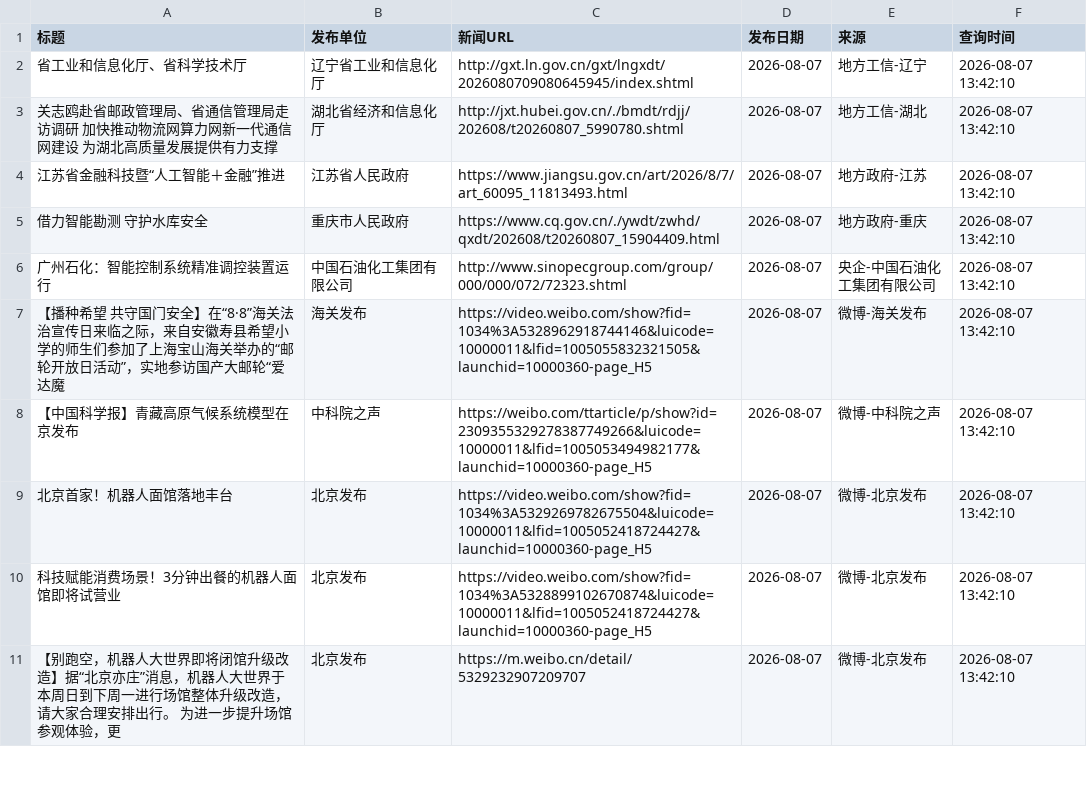
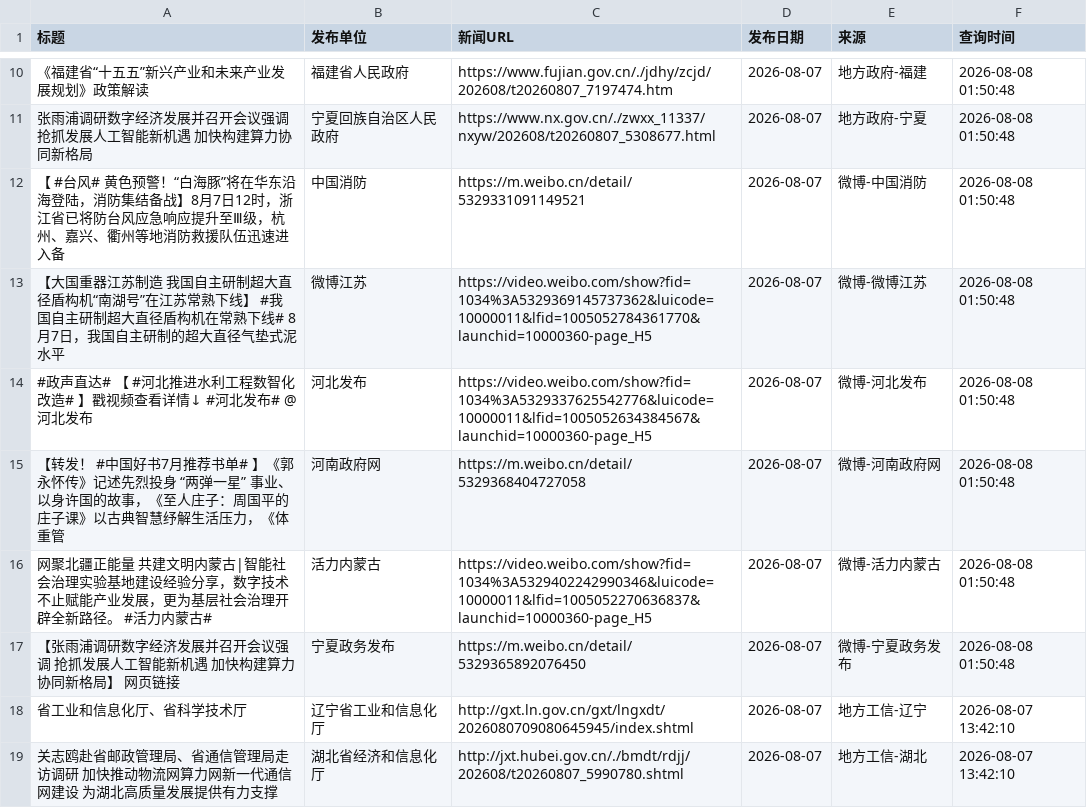
Before and after one commit to guluor-w/Automated-news-scraping, a CSV file: docs/data/policy_news.csv, drawn as a sheet; only a part is shown, gaps mark what is left out; the shorter side is filled out with more unchanged rows; the diff covers the shown part only.

```diff
--- a/docs/data/policy_news.csv
+++ b/docs/data/policy_news.csv
@@ -2 +10,9 @@
+《福建省“十五五”新兴产业和未来产业发展规划》政策解读,福建省人民政府,https://www.fujian.gov.cn/./jdhy/zcjd/202608/t20260807_7197474.htm,2026-08-07,地方政府-福建,2026-08-08 01:50:48
+张雨浦调研数字经济发展并召开会议强调 抢抓发展人工智能新机遇 加快构建算力协同新格局,宁夏回族自治区人民政府,https://www.nx.gov.cn/./zwxx_11337/nxyw/202608/t20260807_5308677.html,2026-08-07,地方政府-宁夏,2026-08-08 01:50:48
+【 #台风# 黄色预警！“白海豚”将在华东沿海登陆，消防集结备战】8月7日12时，浙江省已将防台风应急响应提升至Ⅲ级，杭州、嘉兴、衢州等地消防救援队伍迅速进入备,中国消防,https://m.weibo.cn/detail/5329331091149521,2026-08-07,微博-中国消防,2026-08-08 01:50:48
+【大国重器江苏制造 我国自主研制超大直径盾构机“南湖号”在江苏常熟下线】 #我国自主研制超大直径盾构机在常熟下线# 8月7日，我国自主研制的超大直径气垫式泥水平,微博江苏,https://video.weibo.com/show?fid=1034%3A5329369145737362&luicode=10000011&lfid=1005052784361770&launchid=10000360-page_H5,2026-08-07,微博-微博江苏,2026-08-08 01:50:48
+#政声直达# 【 #河北推进水利工程数智化改造# 】戳视频查看详情↓ #河北发布# @河北发布,河北发布,https://video.weibo.com/show?fid=1034%3A5329337625542776&luicode=10000011&lfid=1005052634384567&launchid=10000360-page_H5,2026-08-07,微博-河北发布,2026-08-08 01:50:48
+【转发！ #中国好书7月推荐书单# 】《郭永怀传》记述先烈投身 “两弹一星” 事业、以身许国的故事，《至人庄子：周国平的庄子课》以古典智慧纾解生活压力，《体重管,河南政府网,https://m.weibo.cn/detail/5329368404727058,2026-08-07,微博-河南政府网,2026-08-08 01:50:48
+网聚北疆正能量 共建文明内蒙古|智能社会治理实验基地建设经验分享，数字技术不止赋能产业发展，更为基层社会治理开辟全新路径。 #活力内蒙古#,活力内蒙古,https://video.weibo.com/show?fid=1034%3A5329402242990346&luicode=10000011&lfid=1005052270636837&launchid=10000360-page_H5,2026-08-07,微博-活力内蒙古,2026-08-08 01:50:48
+【张雨浦调研数字经济发展并召开会议强调 抢抓发展人工智能新机遇 加快构建算力协同新格局】 网页链接,宁夏政务发布,https://m.weibo.cn/detail/5329365892076450,2026-08-07,微博-宁夏政务发布,2026-08-08 01:50:48
 省工业和信息化厅、省科学技术厅,辽宁省工业和信息化厅,http://gxt.ln.gov.cn/gxt/lngxdt/2026080709080645945/index.shtml,2026-08-07,地方工信-辽宁,2026-08-07 13:42:10
```
Also changed, not shown: 9 added rows elsewhere in this file, 3 other files.
